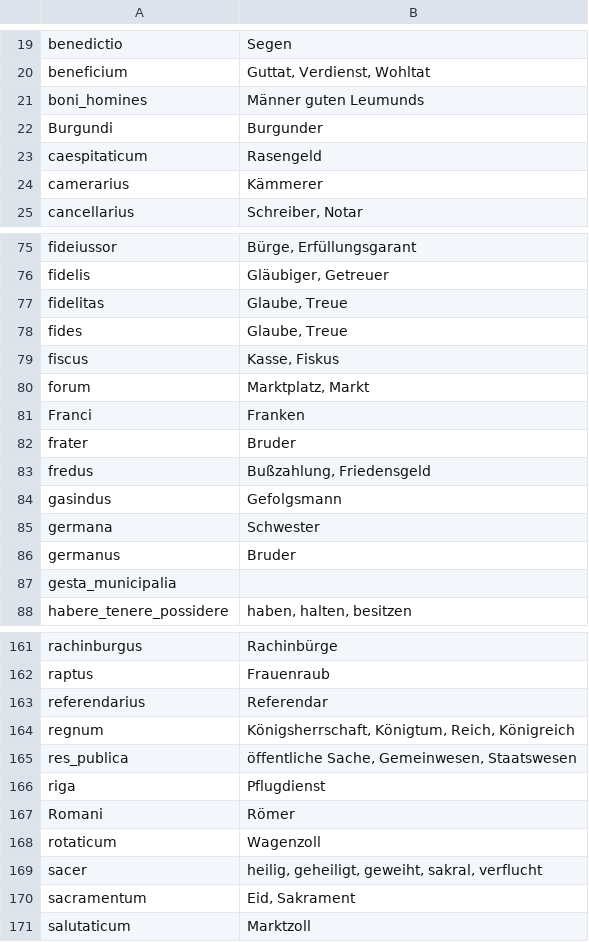
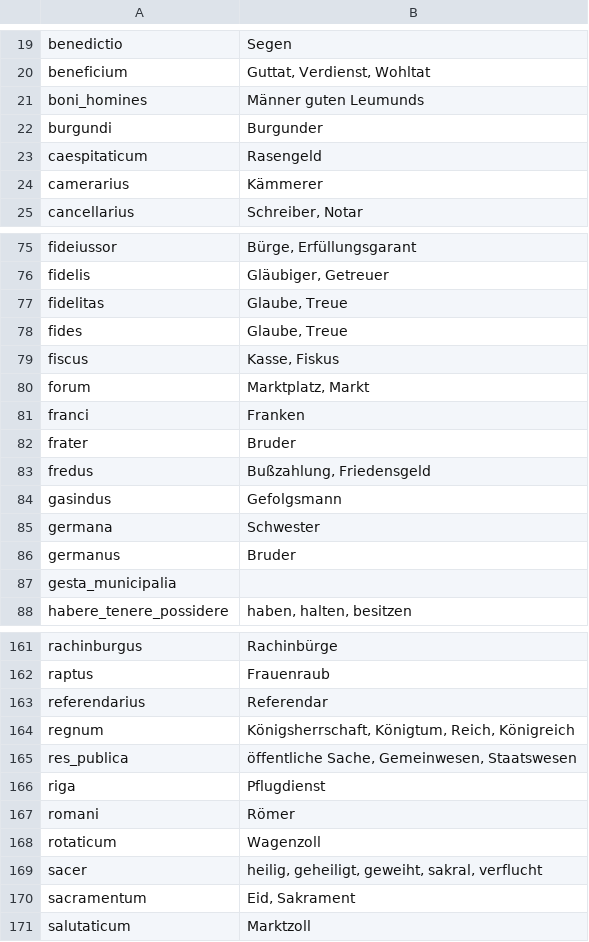
Before and after one commit to Formulae-Litterae-Chartae/scripts, a CSV file: corpus_transformation_scripts/Elexicon/elex_translations.csv, drawn as a sheet; only a part is shown, gaps mark what is left out.

Commit message:
Updated elexicon translations and elex-formulae mapping

```diff
--- a/corpus_transformation_scripts/Elexicon/elex_translations.csv
+++ b/corpus_transformation_scripts/Elexicon/elex_translations.csv
@@ -21,3 +21,3 @@ beneficium	Guttat, Verdienst, Wohltat
 boni_homines	Männer guten Leumunds
-Burgundi	Burgunder
+burgundi	Burgunder
 caespitaticum	Rasengeld
@@ -80,3 +80,3 @@ fiscus	Kasse, Fiskus
 forum	Marktplatz, Markt
-Franci	Franken
+franci	Franken
 frater	Bruder
@@ -166,3 +166,3 @@ res_publica	öffentliche Sache, Gemeinwesen, Staatswesen
 riga	Pflugdienst
-Romani	Römer
+romani	Römer
 rotaticum	Wagenzoll
```
Also changed, not shown: 2 other files.
